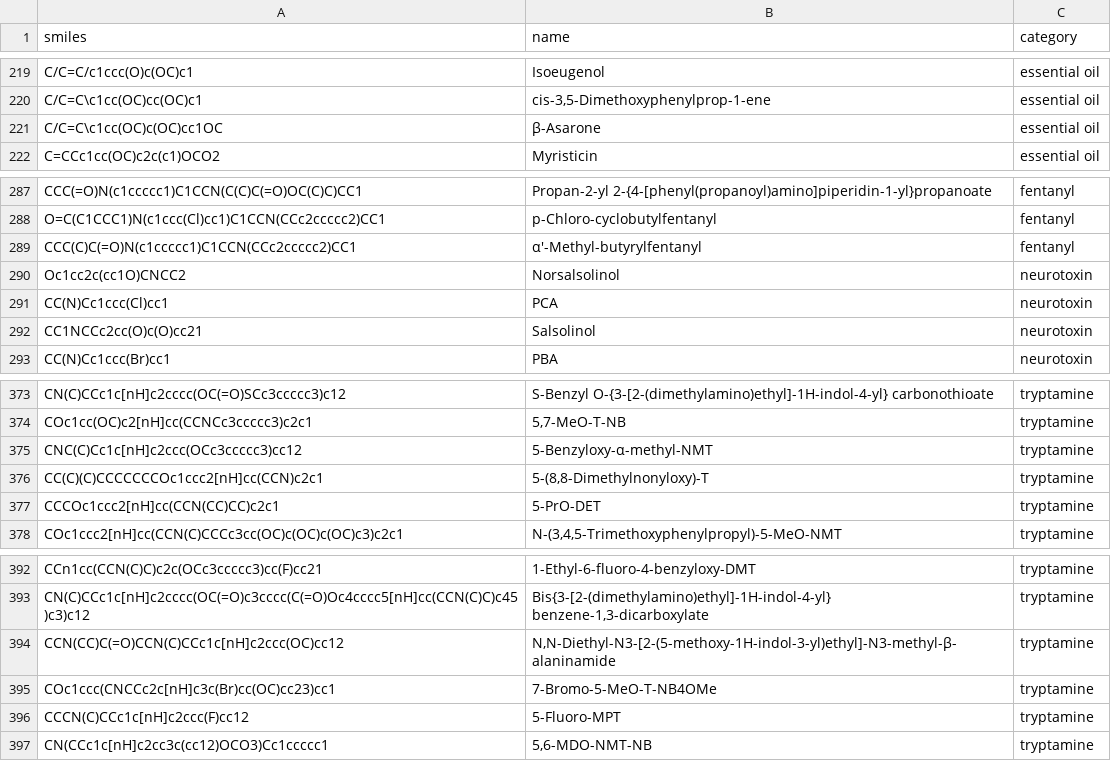
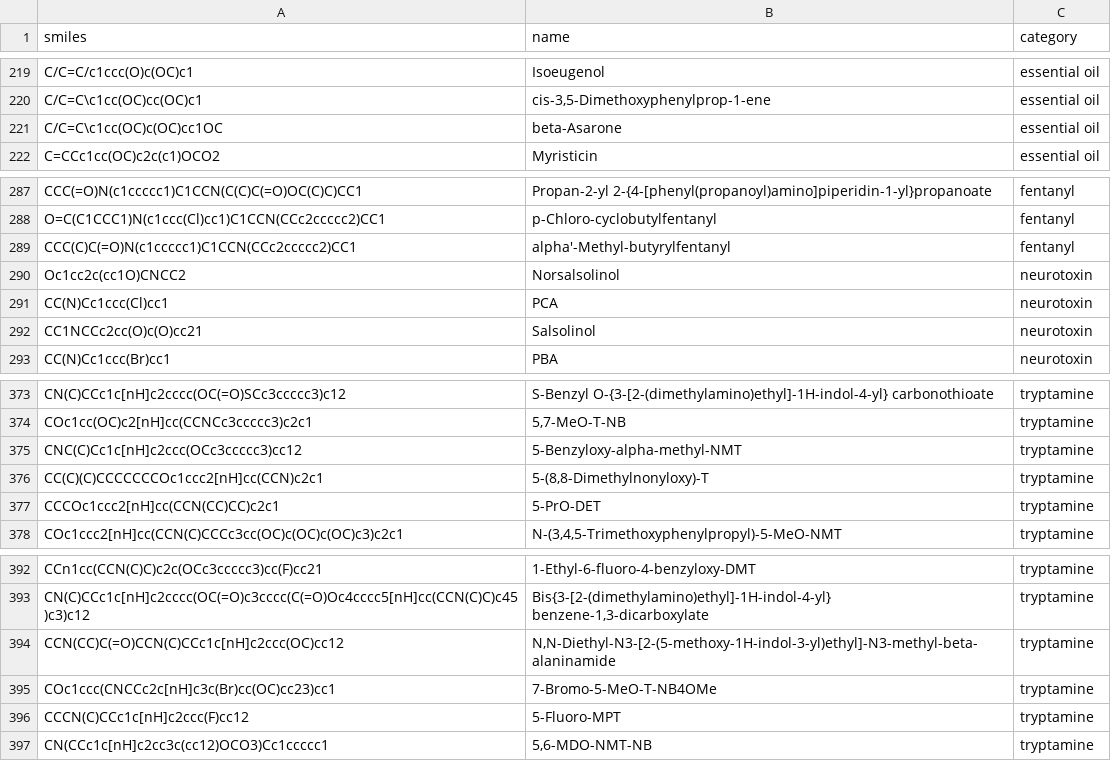
Before and after one commit to emapco/chem-mrl-demo, a CSV file: src/data/isomer_design_subset.csv, drawn as a sheet; only a part is shown, gaps mark what is left out; the diff covers the shown part only.

```diff
--- a/src/data/isomer_design_subset.csv
+++ b/src/data/isomer_design_subset.csv
@@ -220,3 +220,3 @@ C/C=C/c1ccc(O)c(OC)c1,Isoeugenol,essential oil
 C/C=C\c1cc(OC)cc(OC)c1,"cis-3,5-Dimethoxyphenylprop-1-ene",essential oil
-C/C=C\c1cc(OC)c(OC)cc1OC,β-Asarone,essential oil
+C/C=C\c1cc(OC)c(OC)cc1OC,beta-Asarone,essential oil
 C=CCc1cc(OC)c2c(c1)OCO2,Myristicin,essential oil
@@ -288,3 +288,3 @@ CCC(=O)N(c1ccccc1)C1CCN(C(C)C(=O)OC(C)C)CC1,Propan-2-yl 2-{4-[phenyl(propanoyl)a
 O=C(C1CCC1)N(c1ccc(Cl)cc1)C1CCN(CCc2ccccc2)CC1,p-Chloro-cyclobutylfentanyl,fentanyl
-CCC(C)C(=O)N(c1ccccc1)C1CCN(CCc2ccccc2)CC1,α′-Methyl-butyrylfentanyl,fentanyl
+CCC(C)C(=O)N(c1ccccc1)C1CCN(CCc2ccccc2)CC1,alpha′-Methyl-butyrylfentanyl,fentanyl
 Oc1cc2c(cc1O)CNCC2,Norsalsolinol,neurotoxin
@@ -374,3 +374,3 @@ CN(C)CCc1c[nH]c2cccc(OC(=O)SCc3ccccc3)c12,S-Benzyl O-{3-[2-(dimethylamino)ethyl]
 COc1cc(OC)c2[nH]cc(CCNCc3ccccc3)c2c1,"5,7-MeO-T-NB",tryptamine
-CNC(C)Cc1c[nH]c2ccc(OCc3ccccc3)cc12,5-Benzyloxy-α-methyl-NMT,tryptamine
+CNC(C)Cc1c[nH]c2ccc(OCc3ccccc3)cc12,5-Benzyloxy-alpha-methyl-NMT,tryptamine
 CC(C)(C)CCCCCCCOc1ccc2[nH]cc(CCN)c2c1,"5-(8,8-Dimethylnonyloxy)-T",tryptamine
@@ -393,3 +393,3 @@ CCn1cc(CCN(C)C)c2c(OCc3ccccc3)cc(F)cc21,1-Ethyl-6-fluoro-4-benzyloxy-DMT,tryptam
 CN(C)CCc1c[nH]c2cccc(OC(=O)c3cccc(C(=O)Oc4cccc5[nH]cc(CCN(C)C)c45)c3)c12,"Bis{3-[2-(dimethylamino)ethyl]-1H-indol-4-yl} benzene-1,3-dicarboxylate",tryptamine
-CCN(CC)C(=O)CCN(C)CCc1c[nH]c2ccc(OC)cc12,"N,N-Diethyl-N3-[2-(5-methoxy-1H-indol-3-yl)ethyl]-N3-methyl-β-alaninamide",tryptamine
+CCN(CC)C(=O)CCN(C)CCc1c[nH]c2ccc(OC)cc12,"N,N-Diethyl-N3-[2-(5-methoxy-1H-indol-3-yl)ethyl]-N3-methyl-beta-alaninamide",tryptamine
 COc1ccc(CNCCc2c[nH]c3c(Br)cc(OC)cc23)cc1,7-Bromo-5-MeO-T-NB4OMe,tryptamine
```
Also changed, not shown: 1 added row and 7 edited cells elsewhere in this file, src/data/sample_smiles.csv, 5 other files.
